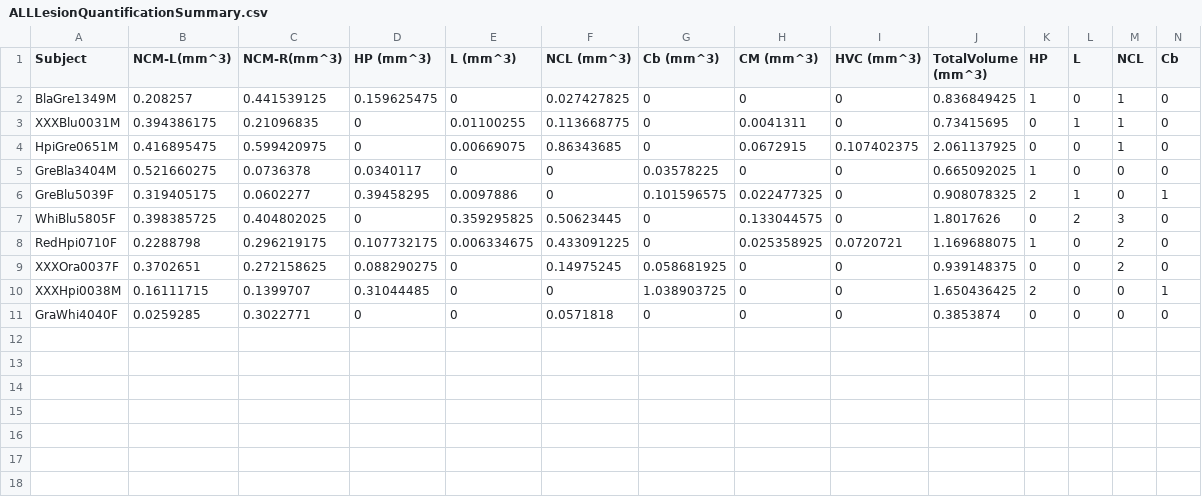
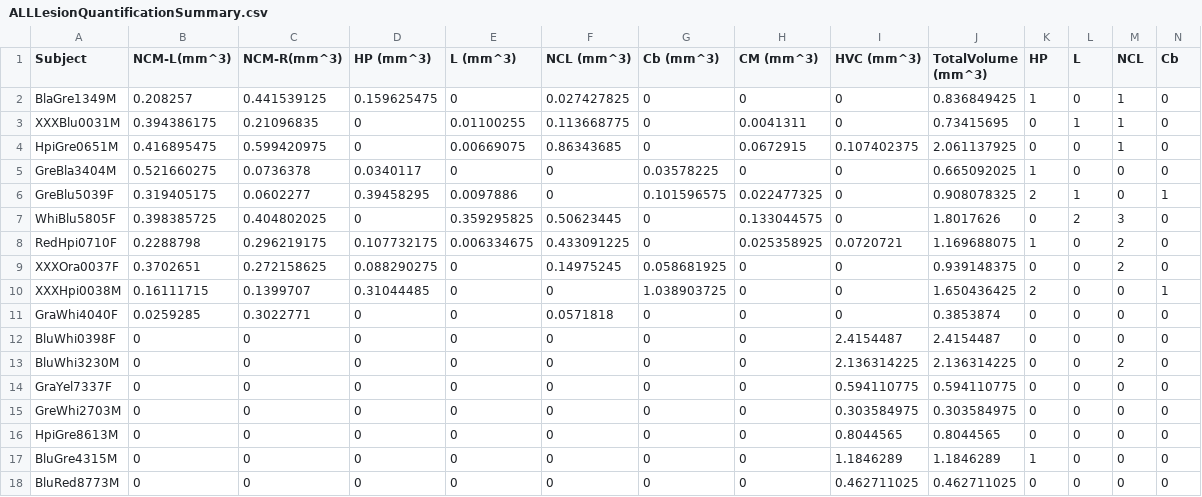
Before and after one commit to theunissenlab/zebra-finch-memory-lesions, a CSV file: data/behavior/ALLLesionQuantificationSummary.csv, drawn as a sheet; only a part is shown; rows hold the shown columns only; the diff names each change by its address in the sheet, - before the commit and + after, or states it on an @@ line.

Commit message:
update ALLLesionQuantificationSummary.csv to include HVC birds

```diff
--- a/data/behavior/ALLLesionQuantificationSummary.csv
+++ b/data/behavior/ALLLesionQuantificationSummary.csv
+row 12: BluWhi0398F | 0 | 0 | 0 | 0 | 0 | 0 | 0 | 2.4154487 | 2.4154487 | 0 | 0 | 0 | 0
+row 13: BluWhi3230M | 0 | 0 | 0 | 0 | 0 | 0 | 0 | 2.136314225 | 2.136314225 | 0 | 0 | 2 | 0
+row 14: GraYel7337F | 0 | 0 | 0 | 0 | 0 | 0 | 0 | 0.594110775 | 0.594110775 | 0 | 0 | 0 | 0
+row 15: GreWhi2703M | 0 | 0 | 0 | 0 | 0 | 0 | 0 | 0.303584975 | 0.303584975 | 0 | 0 | 0 | 0
+row 16: HpiGre8613M | 0 | 0 | 0 | 0 | 0 | 0 | 0 | 0.8044565 | 0.8044565 | 0 | 0 | 0 | 0
+row 17: BluGre4315M | 0 | 0 | 0 | 0 | 0 | 0 | 0 | 1.1846289 | 1.1846289 | 1 | 0 | 0 | 0
+row 18: BluRed8773M | 0 | 0 | 0 | 0 | 0 | 0 | 0 | 0.462711025 | 0.462711025 | 0 | 0 | 0 | 0
```
